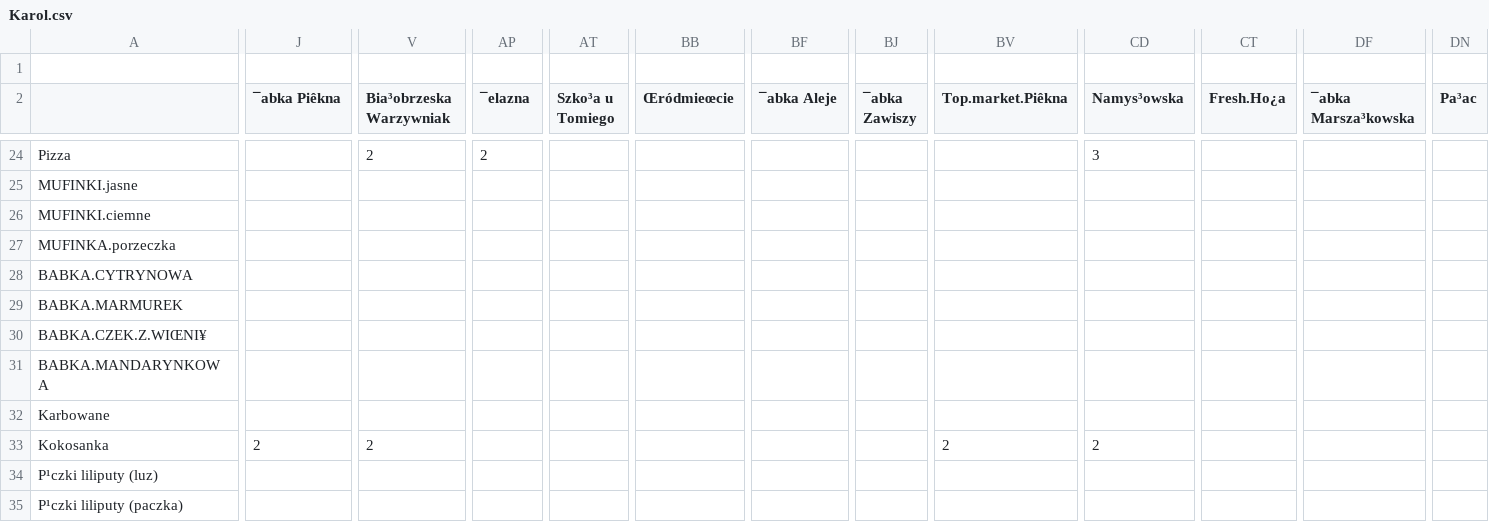
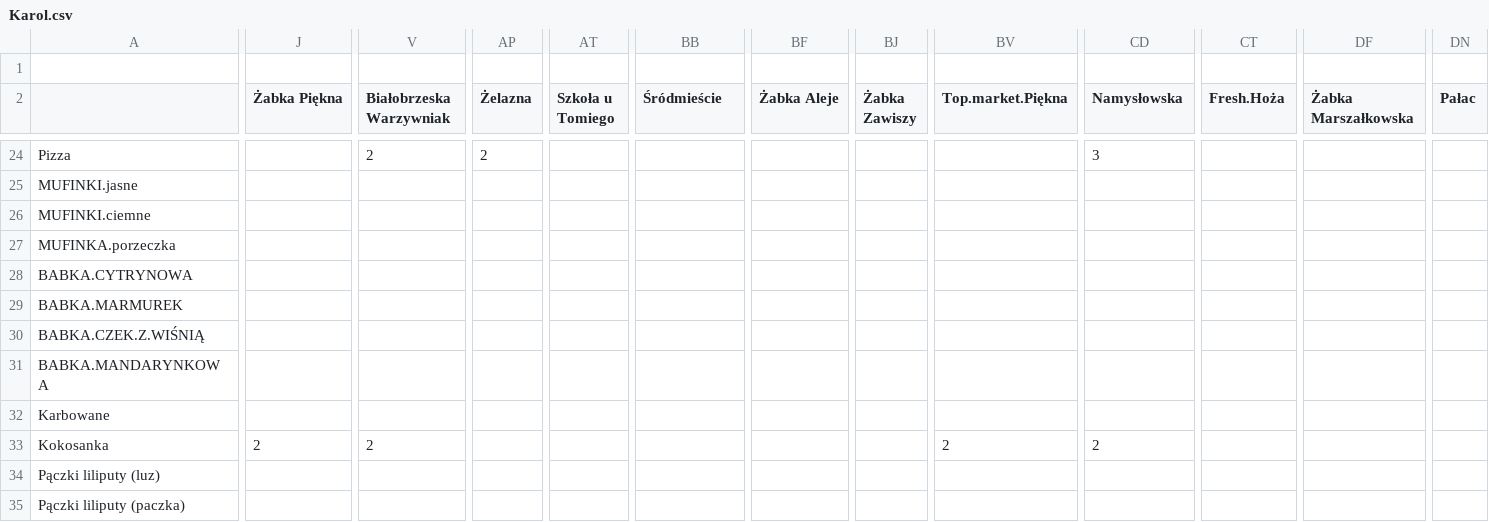
Before and after one commit to RadomirFilonik/BakeryAnalysisWPF, a CSV file: BakeryAnalysis/FilesForAnalise/Karol.csv, drawn as a sheet; only a part is shown, gaps mark what is left out; the diff covers the shown part only; the diff names each change by its address in the sheet, - before the commit and + after, or states it on an @@ line.

```diff
--- a/BakeryAnalysis/FilesForAnalise/Karol.csv
+++ b/BakeryAnalysis/FilesForAnalise/Karol.csv
-J2: ¯abka Piêkna
+J2: Żabka Piękna
-V2: Bia³obrzeska Warzywniak
+V2: Białobrzeska Warzywniak
-AP2: ¯elazna
+AP2: Żelazna
-AT2: Szko³a u Tomiego
+AT2: Szkoła u Tomiego
-BB2: Œródmieœcie
+BB2: Śródmieście
-BF2: ¯abka Aleje
+BF2: Żabka Aleje
-BJ2: ¯abka Zawiszy
+BJ2: Żabka Zawiszy
-BV2: Top.market.Piêkna
+BV2: Top.market.Piękna
-CD2: Namys³owska
+CD2: Namysłowska
-CT2: Fresh.Ho¿a
+CT2: Fresh.Hoża
-DF2: ¯abka Marsza³kowska
+DF2: Żabka Marszałkowska
-DN2: Pa³ac
+DN2: Pałac
-A30: BABKA.CZEK.Z.WIŒNI¥
+A30: BABKA.CZEK.Z.WIŚNIĄ
-A34: P¹czki liliputy (luz)
+A34: Pączki liliputy (luz)
-A35: P¹czki liliputy (paczka)
+A35: Pączki liliputy (paczka)
```
Also changed, not shown: 54 edited cells elsewhere in this file, BakeryAnalysis/FilesForAnalise/KarolZly.csv, BakeryAnalysis/FilesForAnalise/Products.csv, 9 other files.
